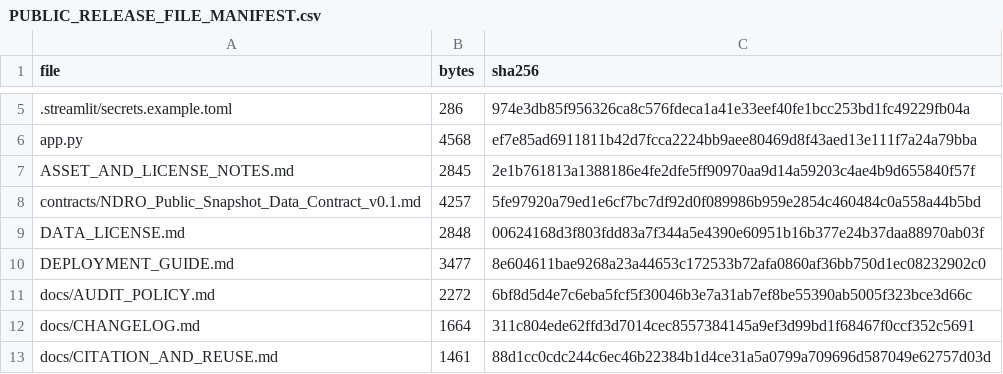
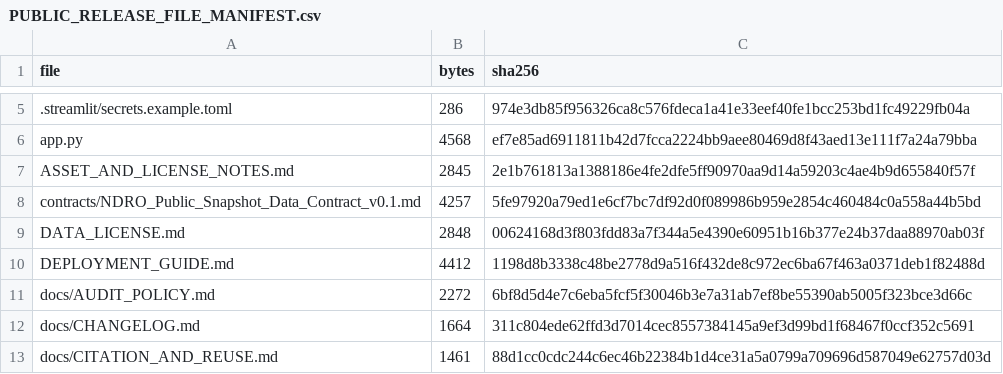
Before and after one commit to fmelleu/ndro-public-beta, a CSV file: PUBLIC_RELEASE_FILE_MANIFEST.csv, drawn as a sheet; only a part is shown, gaps mark what is left out.

Commit message:
Document public beta deployment acceptance

```diff
--- a/PUBLIC_RELEASE_FILE_MANIFEST.csv
+++ b/PUBLIC_RELEASE_FILE_MANIFEST.csv
@@ -9,3 +9,3 @@ contracts/NDRO_Public_Snapshot_Data_Contract_v0.1.md,4257,5fe97920a79ed1e6cf7bc7
 DATA_LICENSE.md,2848,00624168d3f803fdd83a7f344a5e4390e60951b16b377e24b37daa88970ab03f
-DEPLOYMENT_GUIDE.md,3477,8e604611bae9268a23a44653c172533b72afa0860af36bb750d1ec08232902c0
+DEPLOYMENT_GUIDE.md,4412,1198d8b3338c48be2778d9a516f432de8c972ec6ba67f463a0371deb1f82488d
 docs/AUDIT_POLICY.md,2272,6bf8d5d4e7c6eba5fcf5f30046b3e7a31ab7ef8be55390ab5005f323bce3d66c
```
Also changed, not shown: 1 other file.
